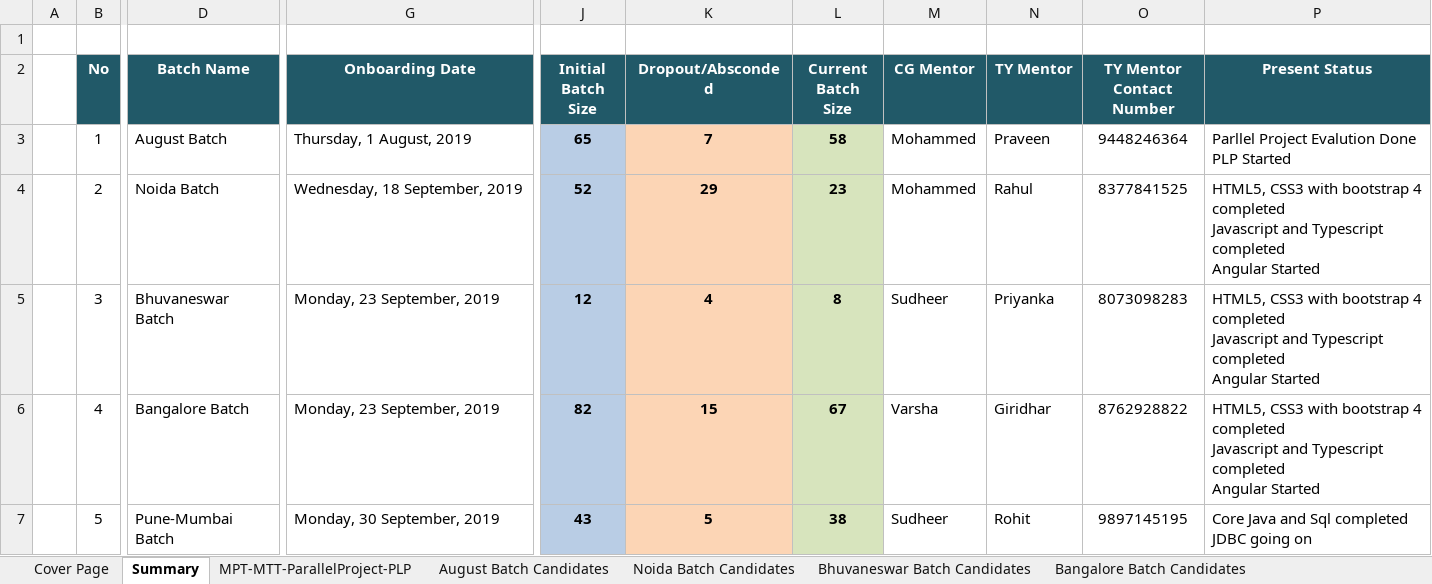
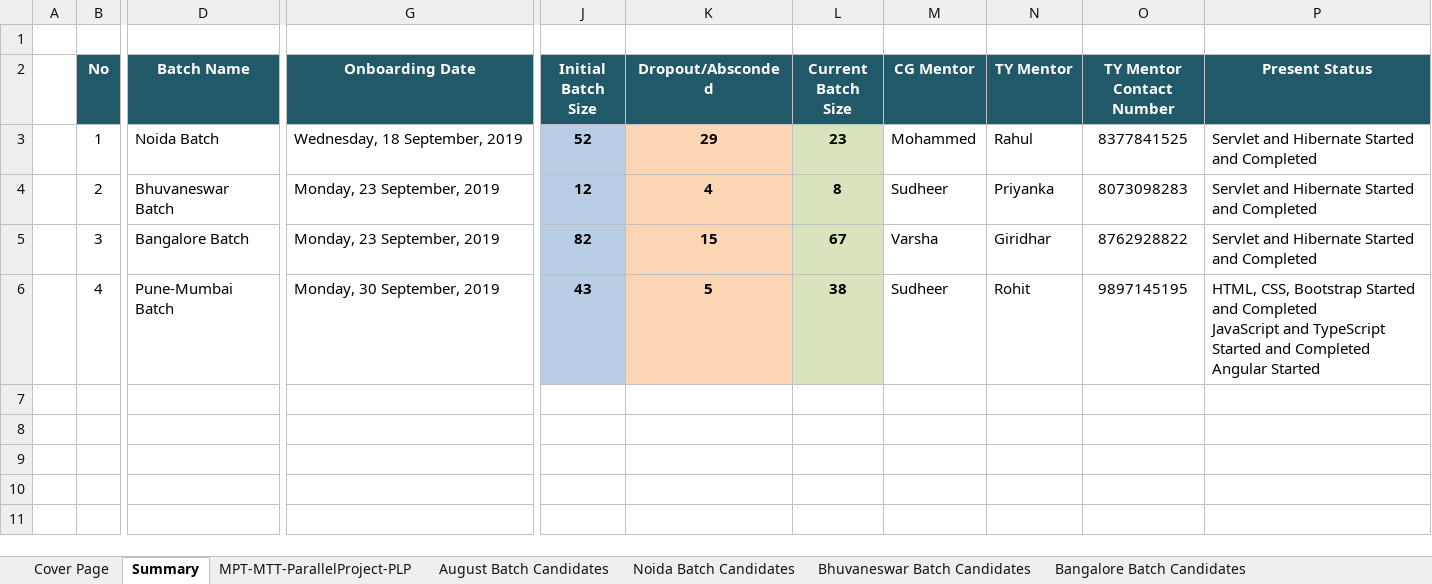
Before and after one commit to Praveen-TestYantra/JSpiders-CG-HTDProgram, an Excel workbook: HTD Programs-Weekly Status Report for Capgemini.xlsx, sheet Summary, drawn as a sheet; only a part is shown, gaps mark what is left out; values as stored, in another font and other column widths than the file's, no borders; removed rows and columns are numbered as before the commit, all else as after; rows hold the shown columns only; ↵ is a line break in a cell; the diff covers the shown part only; the diff names each change by its address in the sheet, - before the commit and + after, or states it on an @@ line.

Commit message:
Removing August 1st Batch Data and adding Bangalore November Batch calender

```diff
--- a/HTD Programs-Weekly Status Report for Capgemini.xlsx (sheet Summary)
+++ b/HTD Programs-Weekly Status Report for Capgemini.xlsx (sheet Summary)
-D3 (Batch Name): August Batch
+D3 (Batch Name): Noida Batch
-G3 (Onboarding Date): Thursday, 1 August, 2019
+G3 (Onboarding Date): Wednesday, 18 September, 2019
-J3 (Initial Batch Size): 65
+J3 (Initial Batch Size): 52
-K3 (Dropout/Absconded): 7
+K3 (Dropout/Absconded): 29
-L3 (Current Batch Size): 58
+L3 (Current Batch Size): 23
-N3 (TY Mentor): Praveen
+N3 (TY Mentor): Rahul
-O3 (TY Mentor Contact Number): 9448246364
+O3 (TY Mentor Contact Number): 8377841525
-P3 (Present Status): Parllel Project Evalution Done ↵ PLP Started
+P3 (Present Status): Servlet and Hibernate Started and Completed
-D4 (Batch Name): Noida Batch
+D4 (Batch Name): Bhuvaneswar Batch
-G4 (Onboarding Date): Wednesday, 18 September, 2019
+G4 (Onboarding Date): Monday, 23 September, 2019
-J4 (Initial Batch Size): 52
+J4 (Initial Batch Size): 12
-K4 (Dropout/Absconded): 29
+K4 (Dropout/Absconded): 4
-L4 (Current Batch Size): 23
+L4 (Current Batch Size): 8
-M4 (CG Mentor): Mohammed
+M4 (CG Mentor): Sudheer
-N4 (TY Mentor): Rahul
+N4 (TY Mentor): Priyanka
-O4 (TY Mentor Contact Number): 8377841525
+O4 (TY Mentor Contact Number): 8073098283
-P4:P5 (Present Status): HTML5, CSS3 with bootstrap 4 completed ↵ Javascript and Typescript completed ↵ Angular Started
+P4:P5 (Present Status): Servlet and Hibernate Started and Completed
-D5 (Batch Name): Bhuvaneswar Batch
+D5 (Batch Name): Bangalore Batch
-J5 (Initial Batch Size): 12
+J5 (Initial Batch Size): 82
-K5 (Dropout/Absconded): 4
+K5 (Dropout/Absconded): 15
-L5 (Current Batch Size): 8
+L5 (Current Batch Size): 67
-M5 (CG Mentor): Sudheer
+M5 (CG Mentor): Varsha
-N5 (TY Mentor): Priyanka
+N5 (TY Mentor): Giridhar
-O5 (TY Mentor Contact Number): 8073098283
+O5 (TY Mentor Contact Number): 8762928822
-row 6:  | 4 | Bangalore Batch | Monday, 23 September, 2019 | 82 | 15 | 67 | Varsha | Giridhar | 8762928822 | HTML5, CSS3 with bootstrap 4 completed ↵ Javascript and Typescript completed ↵ Angular Started
-B6 (No): 5
+B6 (No): 4
-P6 (Present Status): Core Java and Sql completed ↵ JDBC going on
+P6 (Present Status): HTML, CSS, Bootstrap Started and Completed ↵ JavaScript and TypeScript Started and Completed ↵ Angular Started
```
Also changed, not shown: 2 edited cells elsewhere in this sheet, sheet MPT-MTT-ParallelProject-PLP, charts or pictures, 27 other files.
